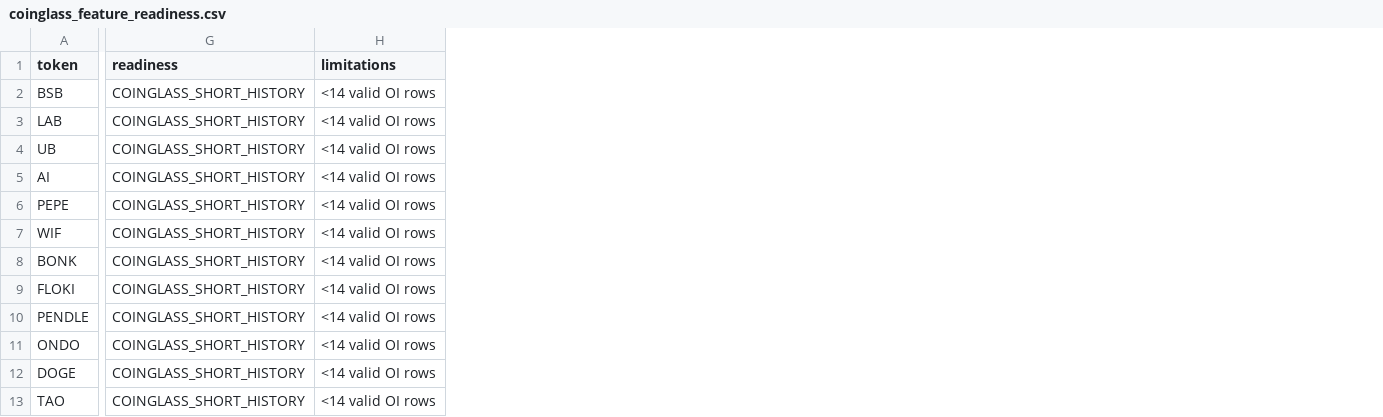
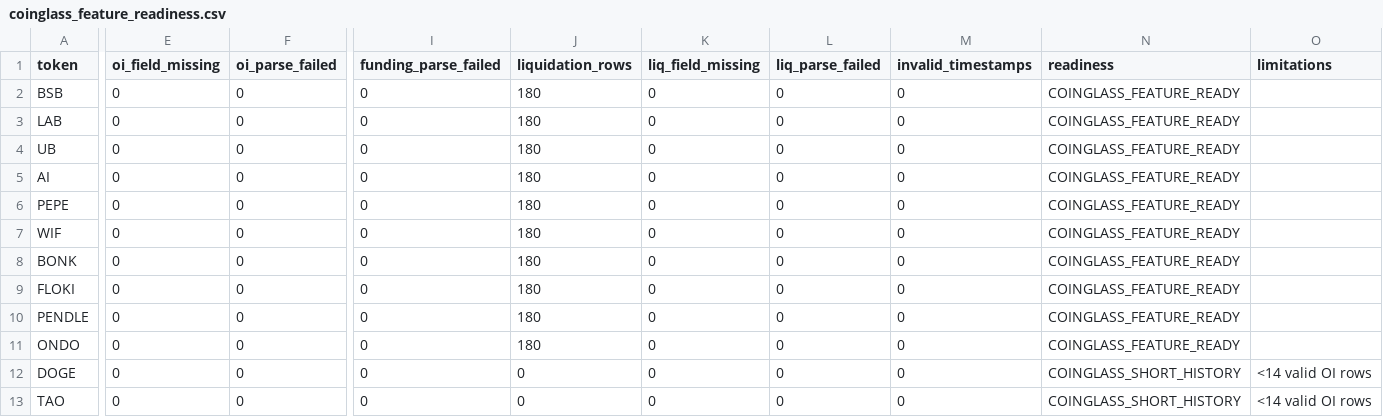
Before and after one commit to Xaxrich/okx-ai-quant-lab, a CSV file: data/altcoin/intelligence/coinglass/analysis/coinglass_feature_readiness.csv, drawn as a sheet; only a part is shown, gaps mark what is left out; addresses are those after the commit; the diff covers the shown part only; the diff names each change by its address in the sheet, - before the commit and + after, or states it on an @@ line.

Commit message:
fix: Phase 6.3B-Fix-2 — CoinGlass schema alignment & field name correction
Schema probe discovered V4 API returns OHLCV format (time/open/high/low/close)
for OI and funding, and aggregated_long/short_liquidation_usd for liquidation.
Liquidation requires 4h interval + exchange_list param for HOBBYIST plan.
Added daily aggregation for 4h liquidation data. 10/12 tokens now READY.
Also: OKX keys in security check, field-level parse audit in readiness CSV.

```diff
--- a/data/altcoin/intelligence/coinglass/analysis/coinglass_feature_readiness.csv
+++ b/data/altcoin/intelligence/coinglass/analysis/coinglass_feature_readiness.csv
+column E (oi_field_missing), rows 2-13: all 0
+column F (oi_parse_failed), rows 2-13: all 0
+column I (funding_parse_failed), rows 2-13: all 0
+column J (liquidation_rows), rows 2-13: 180 | 180 | 180 | 180 | 180 | 180 | 180 | 180 | 180 | 180 | 0 | 0
+column K (liq_field_missing), rows 2-13: all 0
+column L (liq_parse_failed), rows 2-13: all 0
+column M (invalid_timestamps), rows 2-13: all 0
-N2:N11 (readiness): COINGLASS_SHORT_HISTORY
+N2:N11 (readiness): COINGLASS_FEATURE_READY
-O2:O11 (limitations): <14 valid OI rows
+O2:O11 (limitations): (empty)
```
Also changed, not shown: 1 edited cell elsewhere in this file, 9 other files.
